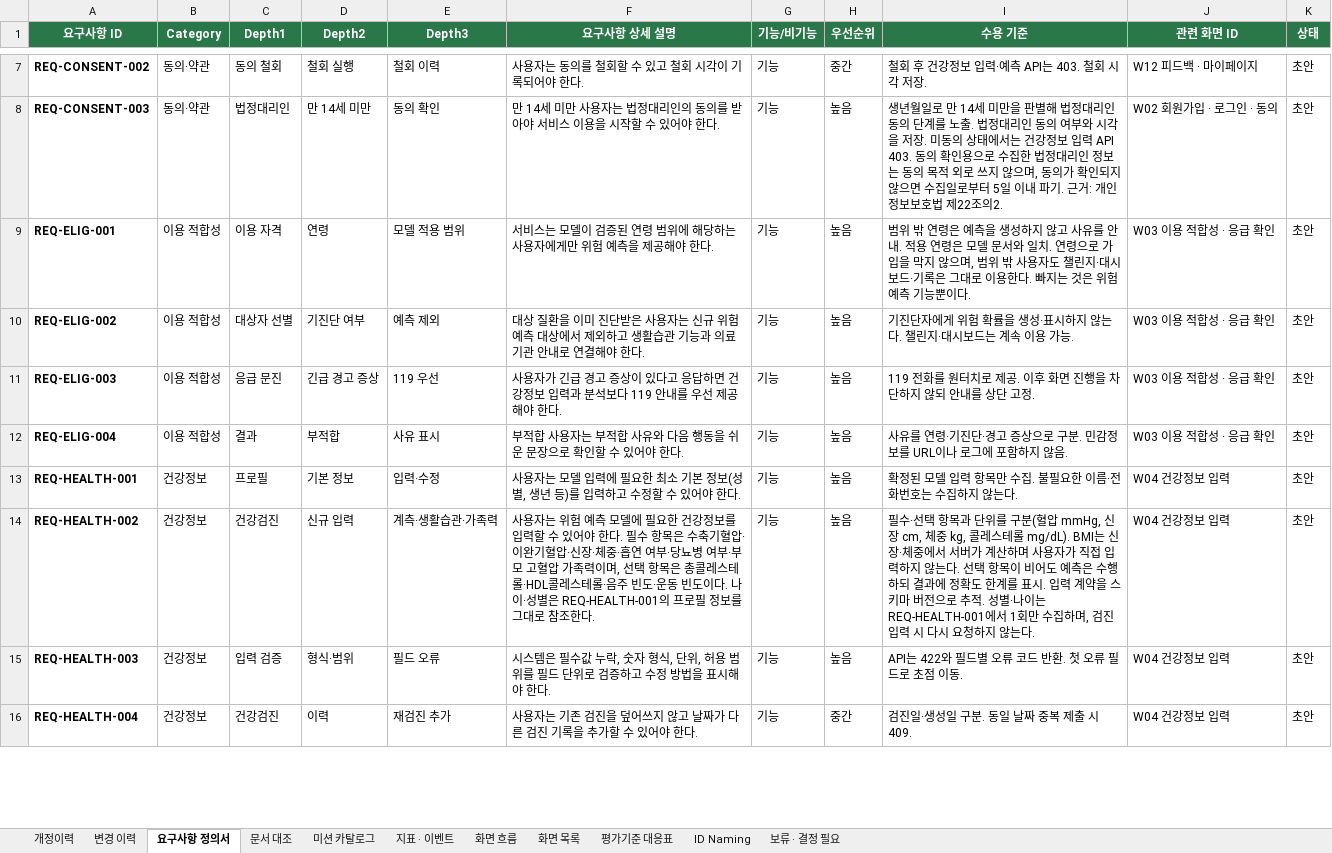
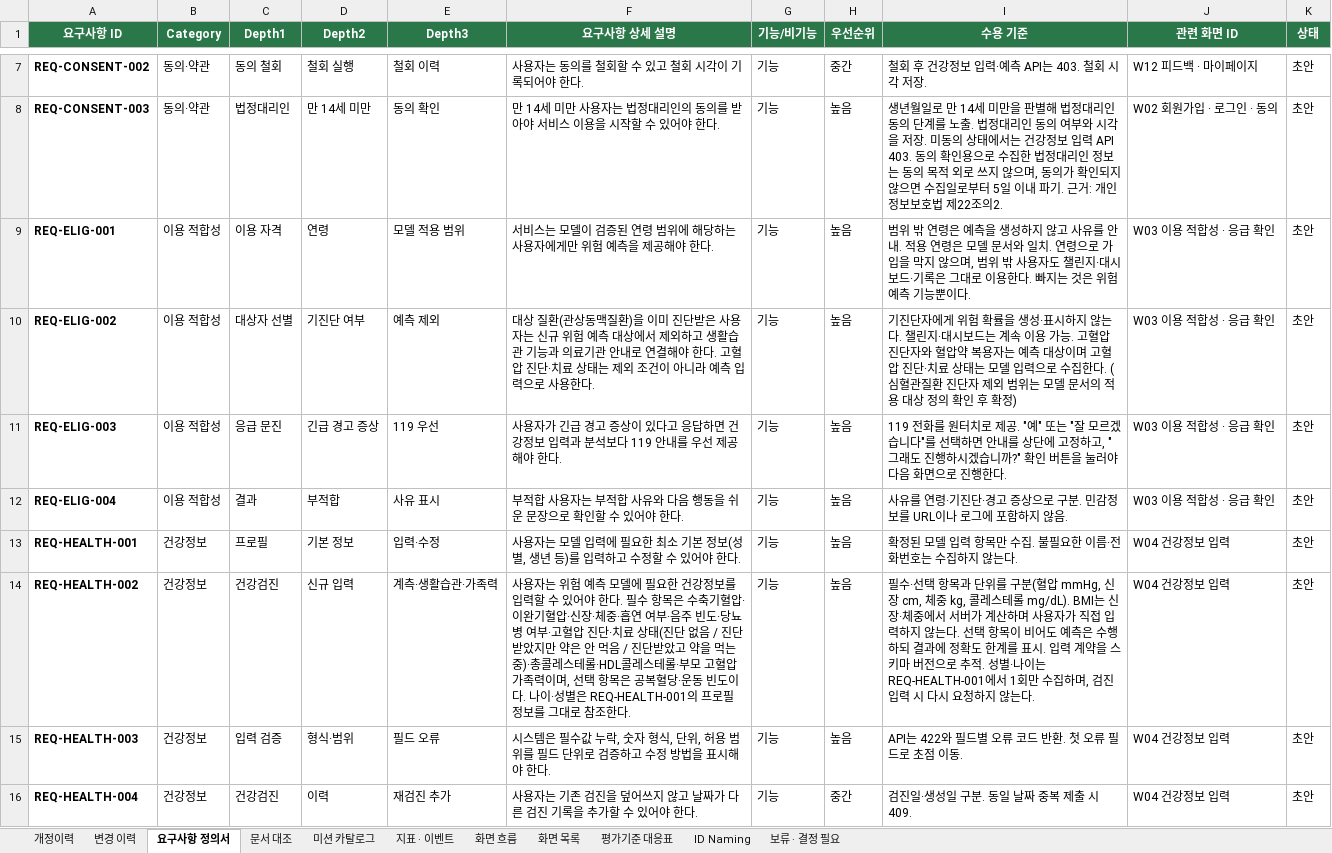
Before and after one commit to AI-HealthCare-06/AH_06_03, an Excel workbook: docs/요구사항_정의서_파이온_최종.xlsx, sheet 요구사항 정의서, drawn as a sheet; only a part is shown, gaps mark what is left out; values as stored, in another font and other column widths than the file's, no borders; the diff covers the shown part only; the diff names each change by its address in the sheet, - before the commit and + after, or states it on an @@ line.

```diff
--- a/docs/요구사항_정의서_파이온_최종.xlsx (sheet 요구사항 정의서)
+++ b/docs/요구사항_정의서_파이온_최종.xlsx (sheet 요구사항 정의서)
-F10 (요구사항 상세 설명): …상 질환을 이미 진단받은 사용자는 신규 위험 예측 대상에서 제외하고 생활습관 기능과 의료기관 안내로 연결해야 한다.
+F10 (요구사항 상세 설명): …상 질환(관상동맥질환)을 이미 진단받은 사용자는 신규 위험 예측 대상에서 제외하고 생활습관 기능과 의료기관 안내로 연결해야 한다. 고혈압 진단·치료 상태는 제외 조건이 아니라 예측 입력으로 사용한다.
-I10 (수용 기준): …가능.
+I10 (수용 기준): …가능. 고혈압 진단자와 혈압약 복용자는 예측 대상이며 고혈압 진단·치료 상태는 모델 입력으로 수집한다. (심혈관질환 진단자 제외 범위는 모델 문서의 적용 대상 정의 확인 후 확정)
-I11 (수용 기준): …제공. 이후 화면 진행을 차단하지 않되 안내를 상단 고정.
+I11 (수용 기준): …제공. "예" 또는 "잘 모르겠습니다"를 선택하면 안내를 상단에 고정하고, "그래도 진행하시겠습니까?" 확인 버튼을 눌러야 다음 화면으로 진행한다.
-F14 (요구사항 상세 설명): …여부·당뇨병 여부·부모 고혈압 가족력이며, 선택 항목은 총콜레스테롤·HDL콜레스테롤·음주 빈도·운동…
+F14 (요구사항 상세 설명): …여부·음주 빈도·당뇨병 여부·고혈압 진단·치료 상태(진단 없음 / 진단받았지만 약은 안 먹음 / 진단받았고 약을 먹는 중)·총콜레스테롤·HDL콜레스테롤·부모 고혈압 가족력이며, 선택 항목은 공복혈당·운동…
```
Also changed, not shown: 2 removed rows and 23 edited cells elsewhere in this sheet, sheet 변경 이력, sheet 화면 목록, sheet 개정이력, sheet 미션 카탈로그, sheet 문서 대조, sheet 화면 흐름.
